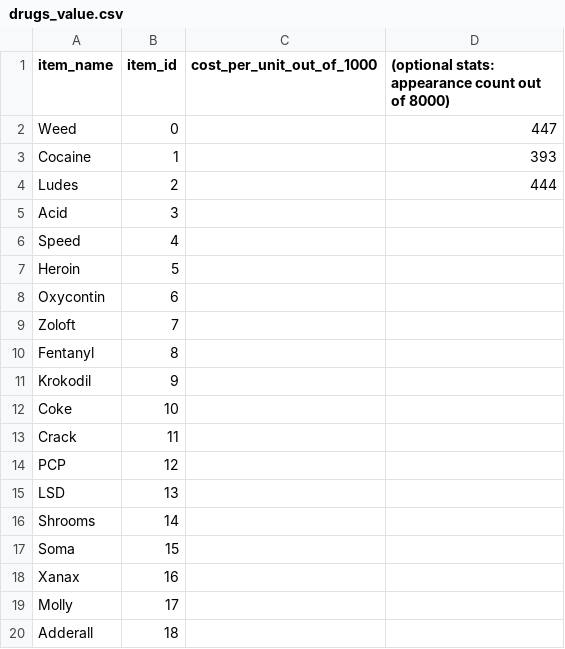
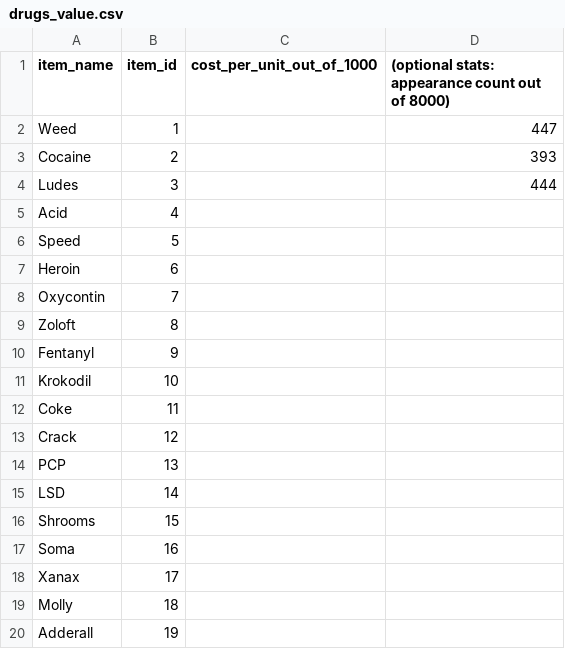
Before and after one commit to dopedao/RYO, a CSV file: mappings/drugs_value.csv, drawn as a sheet.

```diff
--- a/mappings/drugs_value.csv
+++ b/mappings/drugs_value.csv
@@ -1,20 +1,20 @@
 item_name,item_id,cost_per_unit_out_of_1000,(optional stats: appearance count out of 8000)
-"Weed",0,,447
-"Cocaine",1,,393
-"Ludes",2,,444
-"Acid",3,,
-"Speed",4,,
-"Heroin",5,,
-"Oxycontin",6,,
-"Zoloft",7,,
-"Fentanyl",8,,
-"Krokodil",9,,
-"Coke",10,,
-"Crack",11,,
-"PCP",12,,
-"LSD",13,,
-"Shrooms",14,,
-"Soma",15,,
-"Xanax",16,,
-"Molly",17,,
-"Adderall",18,,
+"Weed",1,,447
+"Cocaine",2,,393
+"Ludes",3,,444
+"Acid",4,,
+"Speed",5,,
+"Heroin",6,,
+"Oxycontin",7,,
+"Zoloft",8,,
+"Fentanyl",9,,
+"Krokodil",10,,
+"Coke",11,,
+"Crack",12,,
+"PCP",13,,
+"LSD",14,,
+"Shrooms",15,,
+"Soma",16,,
+"Xanax",17,,
+"Molly",18,,
+"Adderall",19,,
```
Also changed, not shown: mappings/location_travel.csv, mappings/weapon_strength.csv.
